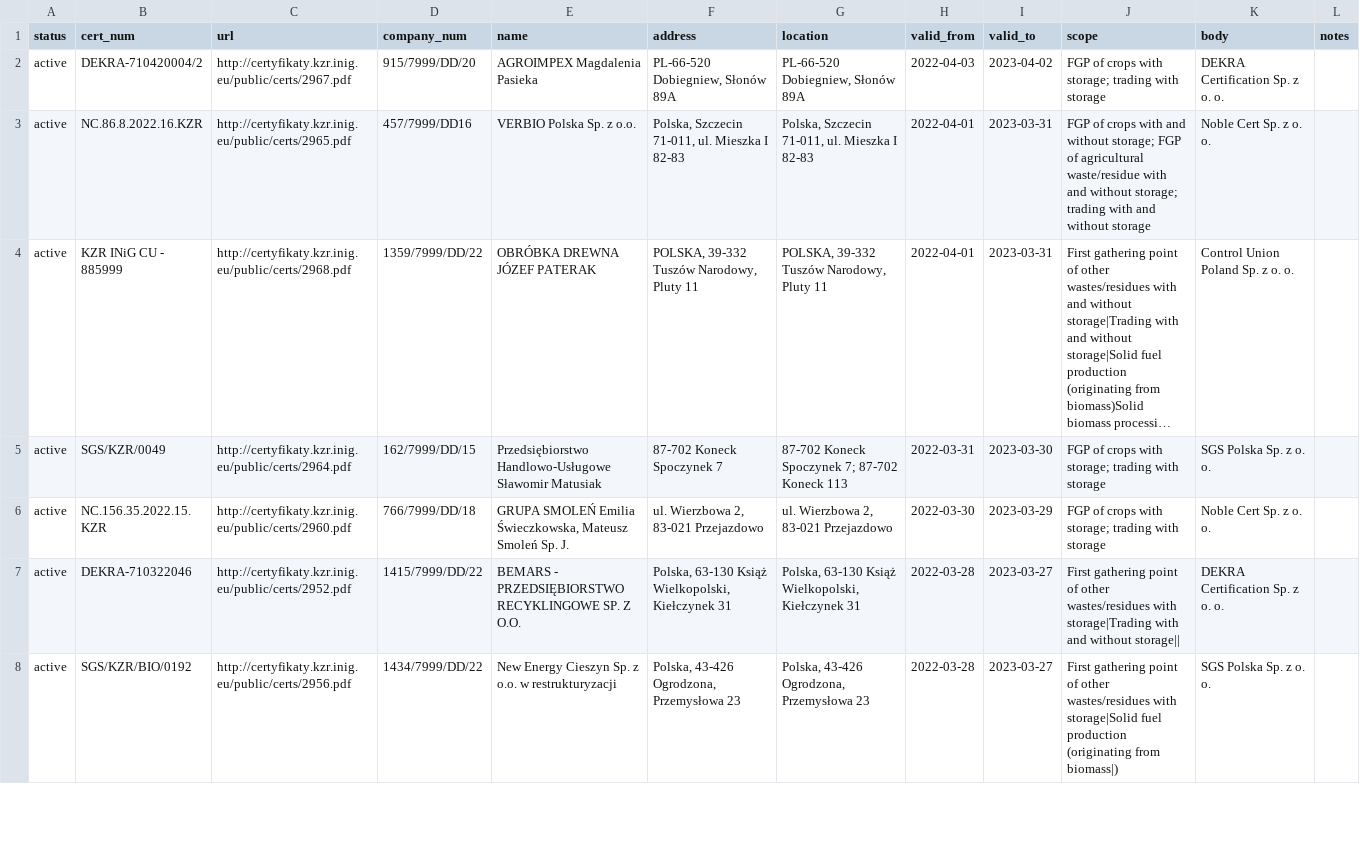
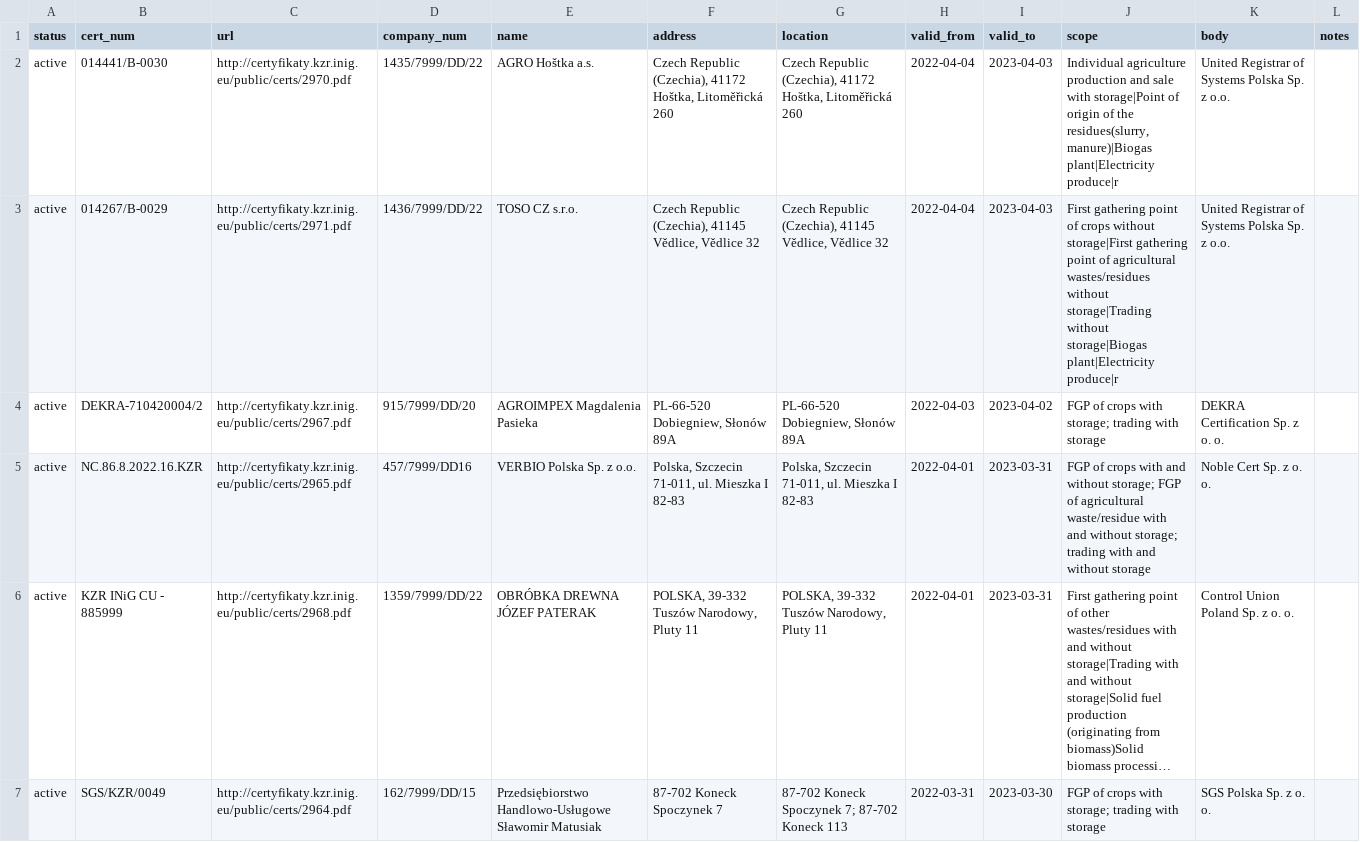
Before and after one commit to jandolezal/certificates, a CSV file: data/kzr.csv, drawn as a sheet; only a part is shown; the shorter side is filled out with more unchanged rows; long unchanged cells end in …; the diff names each change by its address in the sheet, - before the commit and + after, or states it on an @@ line.

```diff
--- a/data/kzr.csv
+++ b/data/kzr.csv
+row 2: active | 014441/B-0030 | http://certyfikaty.kzr.inig.eu/public/certs/2970.pdf | 1435/7999/DD/22 | AGRO Hoštka a.s. | Czech Republic (Czechia), 41172 Hoštka, Litoměřická 260 | Czech Republic (Czechia), 41172 Hoštka, Litoměřická 260 | 2022-04-04 | 2023-04-03 | Individual agriculture production and sale with storage|Point of origin of the residues(slurry, manure)|Biogas plant|Electricity produce|r | United Registrar of Systems Polska Sp. z o.o.
+row 3: active | 014267/B-0029 | http://certyfikaty.kzr.inig.eu/public/certs/2971.pdf | 1436/7999/DD/22 | TOSO CZ s.r.o. | Czech Republic (Czechia), 41145 Vědlice, Vědlice 32 | Czech Republic (Czechia), 41145 Vědlice, Vědlice 32 | 2022-04-04 | 2023-04-03 | First gathering point of crops without storage|First gathering point of agricultural wastes/residues without storage|Trading without storage|Biogas plant|Electricity produce|r | United Registrar of Systems Polska Sp. z o.o.
```
